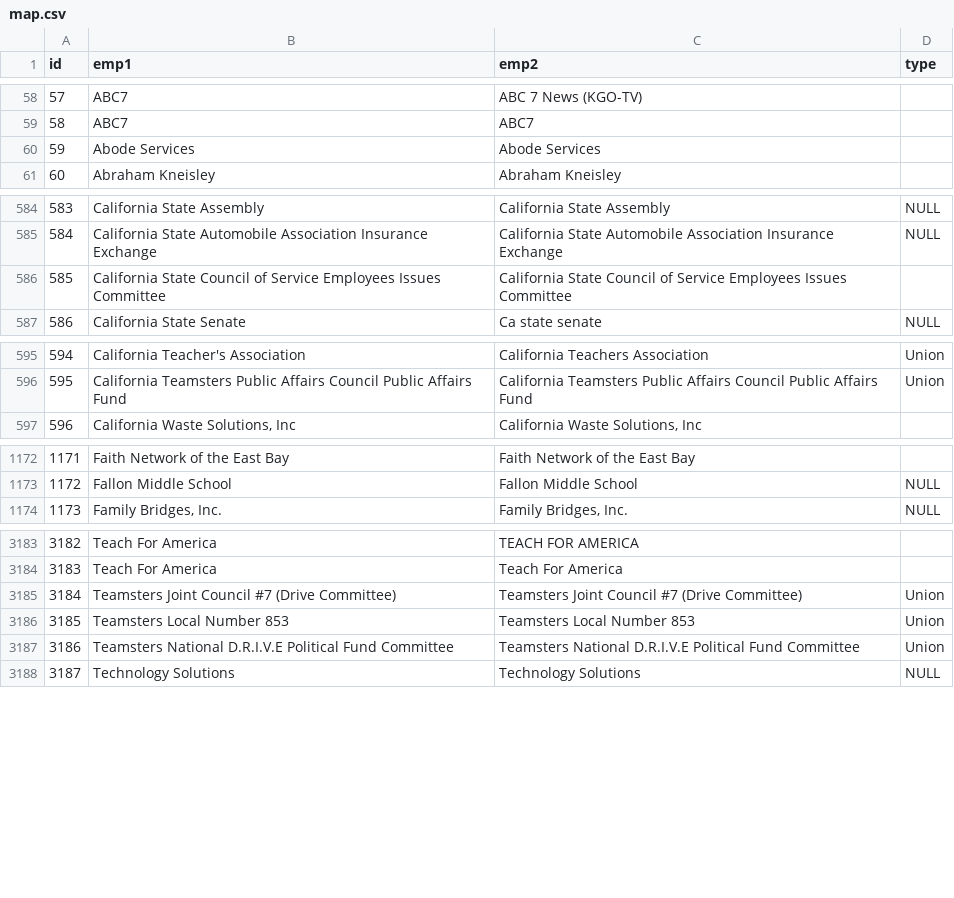
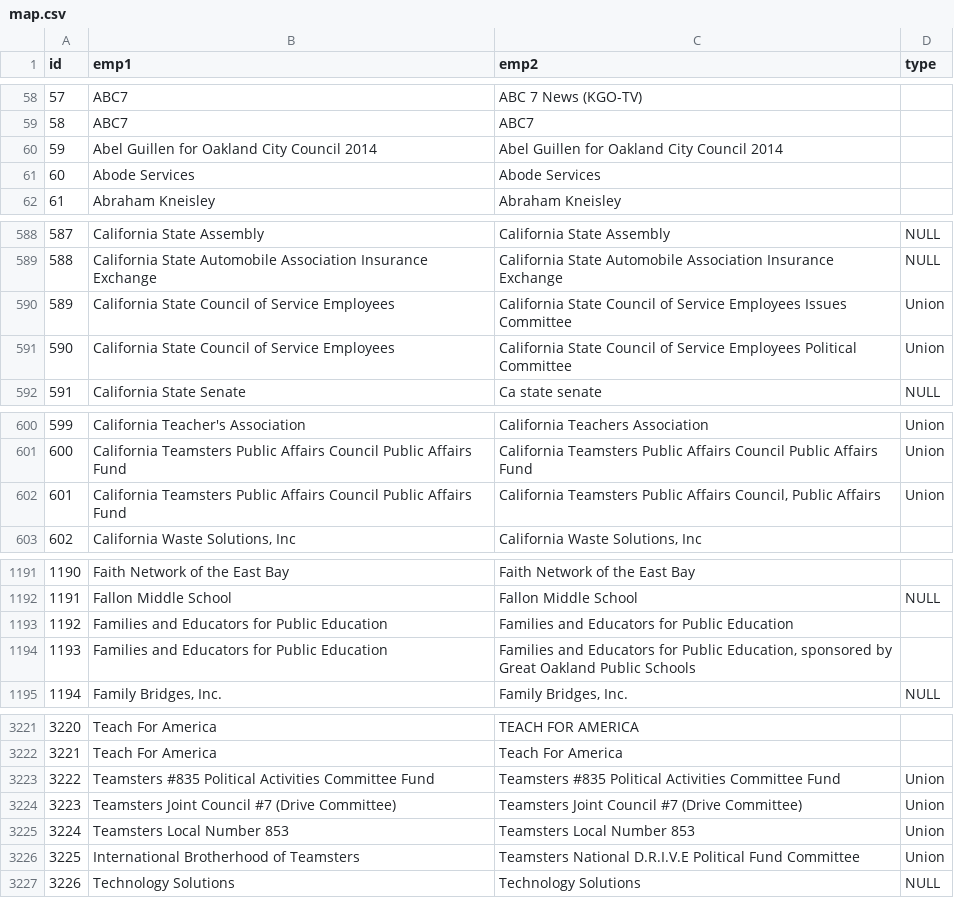
Before and after one commit to openoakland/opendisclosure, a CSV file: backend/map.csv, drawn as a sheet; only a part is shown, gaps mark what is left out; addresses are those after the commit; the diff covers the shown part only; the diff names each change by its address in the sheet, - before the commit and + after, or states it on an @@ line.

```diff
--- a/backend/map.csv
+++ b/backend/map.csv
+row 60: 59 | Abel Guillen for Oakland City Council 2014 | Abel Guillen for Oakland City Council 2014
@@ column A (id) renumbered from row 61 down @@
-B590 (emp1): …Service Employees Issues Committee
+B590 (emp1): …Service Employees
-D590 (type): (empty)
+D590 (type): Union
+row 591: 590 | California State Council of Service Employees | California State Council of Service Employees Political Committee | Union
+row 602: 601 | California Teamsters Public Affairs Council Public Affairs Fund | California Teamsters Public Affairs Council, Public Affairs | Union
+row 1193: 1192 | Families and Educators for Public Education | Families and Educators for Public Education
+row 1194: 1193 | Families and Educators for Public Education | Families and Educators for Public Education, sponsored by Great Oakland Public Schools
+row 3223: 3222 | Teamsters #835 Political Activities Committee Fund | Teamsters #835 Political Activities Committee Fund | Union
-B3226 (emp1): Teamsters National D.R.I.V.E Political Fund Committee
+B3226 (emp1): International Brotherhood of Teamsters
```
Also changed, not shown: 36 added rows and 1 edited cell elsewhere in this file.
